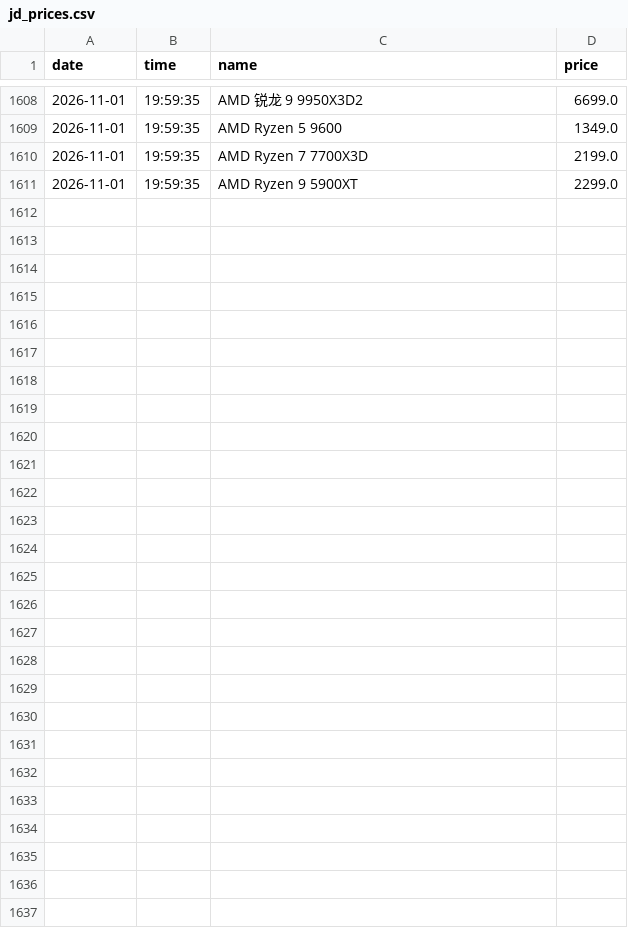
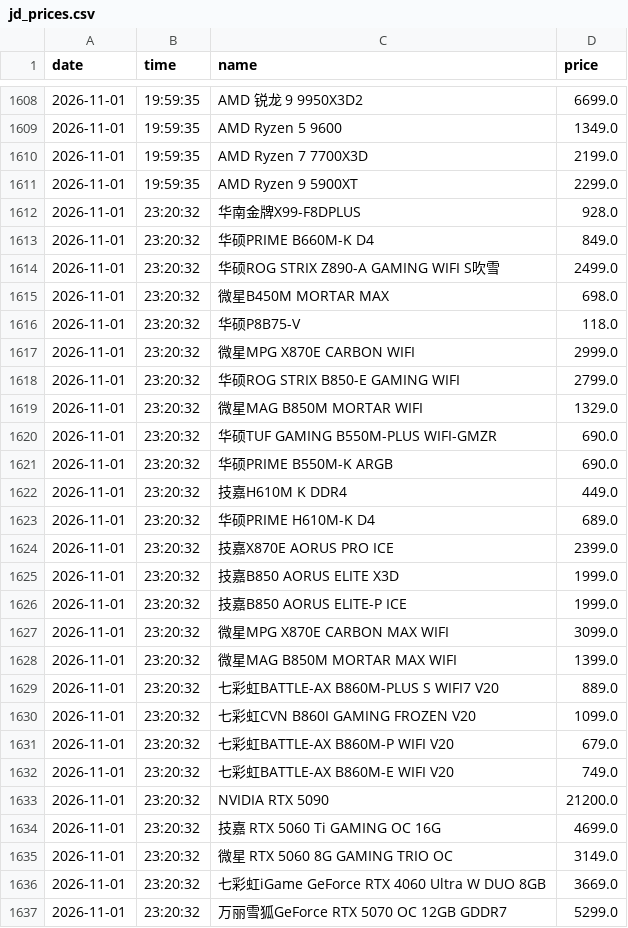
Before and after one commit to sgbd0/pc-price-tracker, a CSV file: data/jd_prices.csv, drawn as a sheet; only a part is shown, gaps mark what is left out; the diff names each change by its address in the sheet, - before the commit and + after, or states it on an @@ line.

Commit message:
auto: update prices 2026-11-01 23:22

```diff
--- a/data/jd_prices.csv
+++ b/data/jd_prices.csv
+row 1612: 2026-11-01 | 23:20:32 | 华南金牌X99-F8DPLUS | 928.0
+row 1613: 2026-11-01 | 23:20:32 | 华硕PRIME B660M-K D4 | 849.0
+row 1614: 2026-11-01 | 23:20:32 | 华硕ROG STRIX Z890-A GAMING WIFI S吹雪 | 2499.0
+row 1615: 2026-11-01 | 23:20:32 | 微星B450M MORTAR MAX | 698.0
+row 1616: 2026-11-01 | 23:20:32 | 华硕P8B75-V | 118.0
+row 1617: 2026-11-01 | 23:20:32 | 微星MPG X870E CARBON WIFI | 2999.0
+row 1618: 2026-11-01 | 23:20:32 | 华硕ROG STRIX B850-E GAMING WIFI | 2799.0
+row 1619: 2026-11-01 | 23:20:32 | 微星MAG B850M MORTAR WIFI | 1329.0
+row 1620: 2026-11-01 | 23:20:32 | 华硕TUF GAMING B550M-PLUS WIFI-GMZR | 690.0
+row 1621: 2026-11-01 | 23:20:32 | 华硕PRIME B550M-K ARGB | 690.0
+row 1622: 2026-11-01 | 23:20:32 | 技嘉H610M K DDR4 | 449.0
+row 1623: 2026-11-01 | 23:20:32 | 华硕PRIME H610M-K D4 | 689.0
+row 1624: 2026-11-01 | 23:20:32 | 技嘉X870E AORUS PRO ICE | 2399.0
+row 1625: 2026-11-01 | 23:20:32 | 技嘉B850 AORUS ELITE X3D | 1999.0
+row 1626: 2026-11-01 | 23:20:32 | 技嘉B850 AORUS ELITE-P ICE | 1999.0
+row 1627: 2026-11-01 | 23:20:32 | 微星MPG X870E CARBON MAX WIFI | 3099.0
+row 1628: 2026-11-01 | 23:20:32 | 微星MAG B850M MORTAR MAX WIFI | 1399.0
+row 1629: 2026-11-01 | 23:20:32 | 七彩虹BATTLE-AX B860M-PLUS S WIFI7 V20 | 889.0
+row 1630: 2026-11-01 | 23:20:32 | 七彩虹CVN B860I GAMING FROZEN V20 | 1099.0
+row 1631: 2026-11-01 | 23:20:32 | 七彩虹BATTLE-AX B860M-P WIFI V20 | 679.0
+row 1632: 2026-11-01 | 23:20:32 | 七彩虹BATTLE-AX B860M-E WIFI V20 | 749.0
+row 1633: 2026-11-01 | 23:20:32 | NVIDIA RTX 5090 | 21200.0
+row 1634: 2026-11-01 | 23:20:32 | 技嘉 RTX 5060 Ti GAMING OC 16G | 4699.0
+row 1635: 2026-11-01 | 23:20:32 | 微星 RTX 5060 8G GAMING TRIO OC | 3149.0
+row 1636: 2026-11-01 | 23:20:32 | 七彩虹iGame GeForce RTX 4060 Ultra W DUO 8GB | 3669.0
+row 1637: 2026-11-01 | 23:20:32 | 万丽雪狐GeForce RTX 5070 OC 12GB GDDR7 | 5299.0
```
Also changed, not shown: 3 other files.
